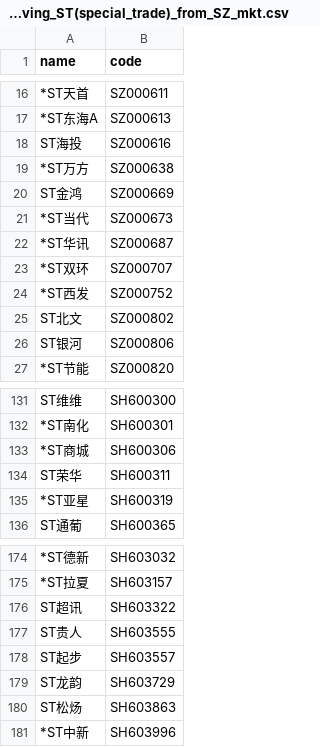
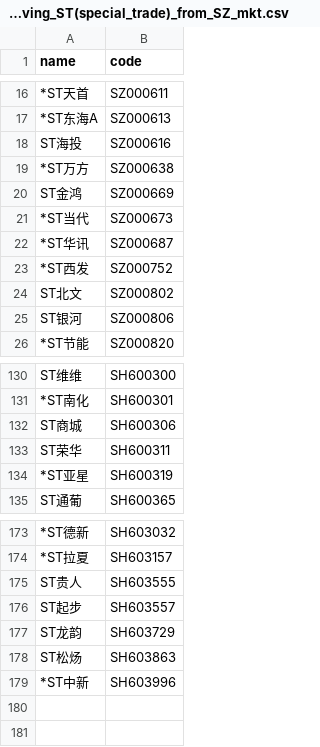
Before and after one commit to li-yong/result, a CSV file: garbage_latest_removing_ST(special_trade)_from_SZ_mkt.csv, drawn as a sheet; only a part is shown, gaps mark what is left out; removed rows and columns are numbered as before the commit, all else as after; the diff names each change by its address in the sheet, - before the commit and + after, or states it on an @@ line.

```diff
--- a/garbage_latest_removing_ST(special_trade)_from_SZ_mkt.csv
+++ b/garbage_latest_removing_ST(special_trade)_from_SZ_mkt.csv
-row 23: *ST双环 | SZ000707
-A132 (name): *ST商城
+A132 (name): ST商城
-row 176: ST超讯 | SH603322
```
Also changed, not shown: garbage_latest_ST_stock.csv, garbage_latest_close_under_sma60.csv, 12 other files.
